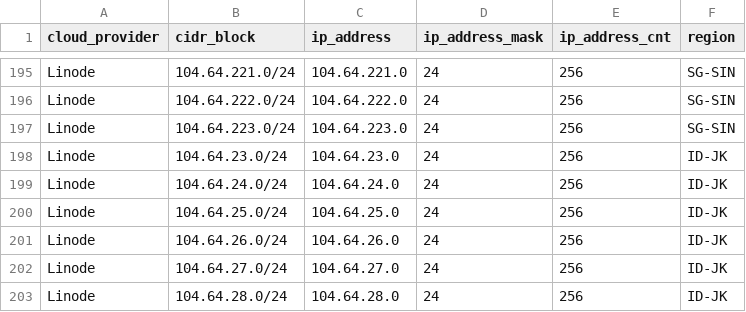
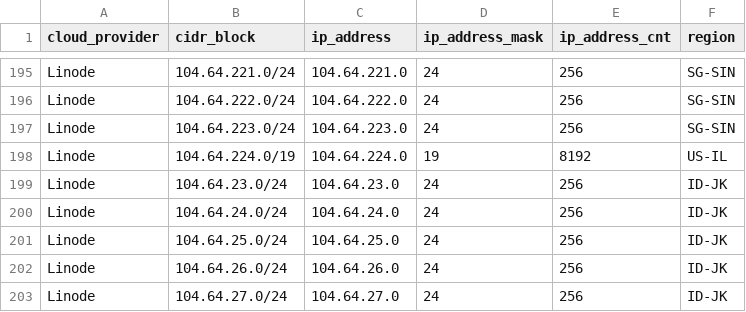
Before and after one commit to danilabs/public-cloud-provider-ip-ranges, a CSV file: data/providers/linode.csv, drawn as a sheet; only a part is shown, gaps mark what is left out; the shorter side is filled out with more unchanged rows.

```diff
--- a/data/providers/linode.csv
+++ b/data/providers/linode.csv
@@ -197,2 +197,3 @@ Linode,104.64.222.0/24,104.64.222.0,24,256,SG-SIN
 Linode,104.64.223.0/24,104.64.223.0,24,256,SG-SIN
+Linode,104.64.224.0/19,104.64.224.0,19,8192,US-IL
 Linode,104.64.23.0/24,104.64.23.0,24,256,ID-JK
```
Also changed, not shown: data/providers/aws.csv, 14 other files.
